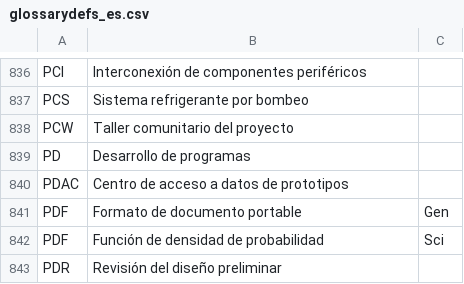
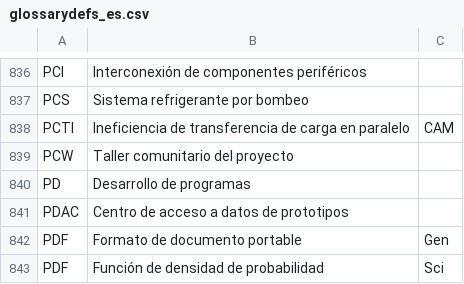
Before and after one commit to lsst/lsst-texmf, a CSV file: etc/glossarydefs_es.csv, drawn as a sheet; only a part is shown, gaps mark what is left out; the shorter side is filled out with more unchanged rows; the diff names each change by its address in the sheet, - before the commit and + after, or states it on an @@ line.

Commit message:
PCTI

```diff
--- a/etc/glossarydefs_es.csv
+++ b/etc/glossarydefs_es.csv
+row 838: PCTI | Ineficiencia de transferencia de carga en paralelo | CAM
```
Also changed, not shown: etc/glossarydefs.csv.
